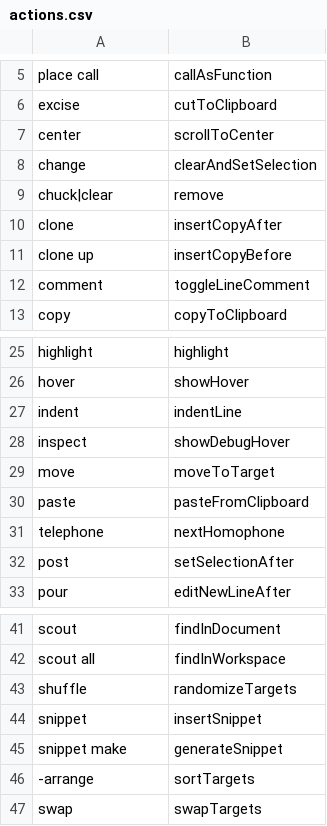
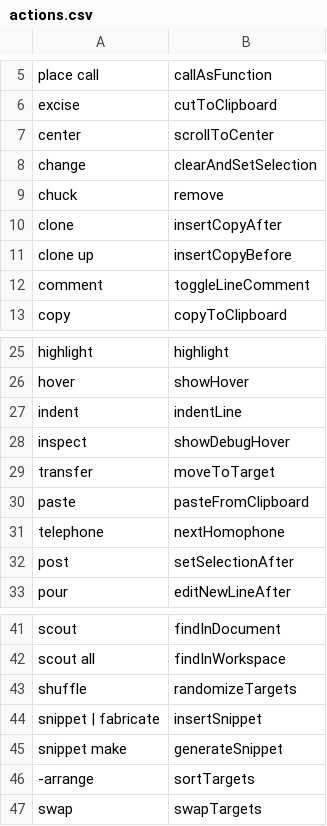
Before and after one commit to MartinRykfors/knausj_talon, a CSV file: cursorless-settings/actions.csv, drawn as a sheet; only a part is shown, gaps mark what is left out.

Commit message:
Update cursorless actions

```diff
--- a/cursorless-settings/actions.csv
+++ b/cursorless-settings/actions.csv
@@ -8,3 +8,3 @@ center, scrollToCenter
 change, clearAndSetSelection
-chuck|clear, remove
+chuck, remove
 clone, insertCopyAfter
@@ -28,3 +28,3 @@ indent, indentLine
 inspect, showDebugHover
-move, moveToTarget
+transfer, moveToTarget
 paste, pasteFromClipboard
@@ -43,3 +43,3 @@ scout all, findInWorkspace
 shuffle, randomizeTargets
-snippet, insertSnippet
+snippet | fabricate, insertSnippet
 snippet make, generateSnippet
```
